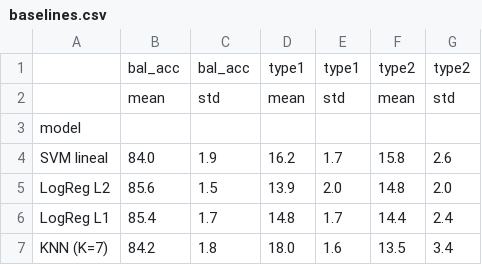
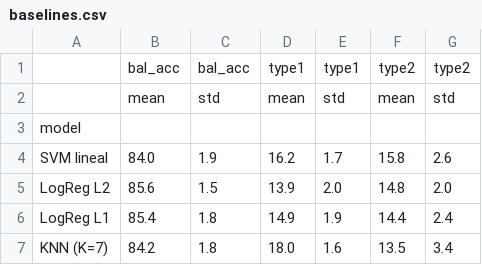
Before and after one commit to madmti/PROY_INF396, a CSV file: results/tables/baselines.csv, drawn as a sheet.

```diff
--- a/results/tables/baselines.csv
+++ b/results/tables/baselines.csv
@@ -5,3 +5,3 @@ SVM lineal,84.0,1.9,16.2,1.7,15.8,2.6
 LogReg L2,85.6,1.5,13.9,2.0,14.8,2.0
-LogReg L1,85.4,1.7,14.8,1.7,14.4,2.4
+LogReg L1,85.4,1.8,14.9,1.9,14.4,2.4
 KNN (K=7),84.2,1.8,18.0,1.6,13.5,3.4
```
Also changed, not shown: 3 other files.
